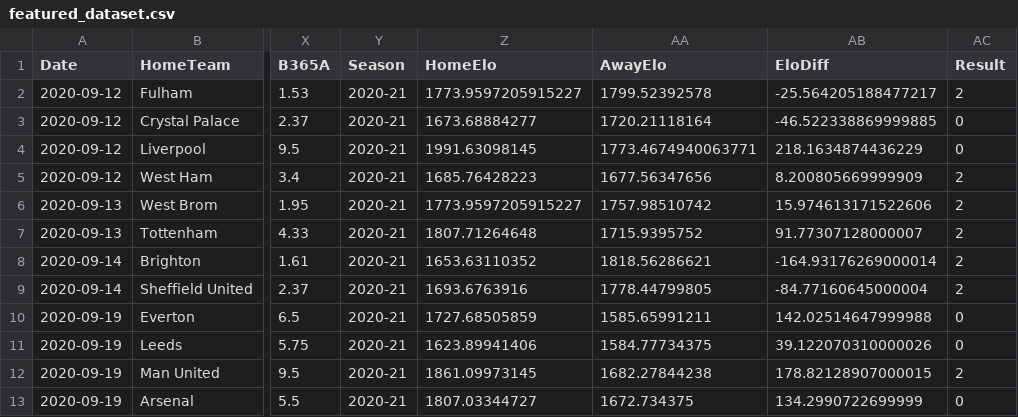
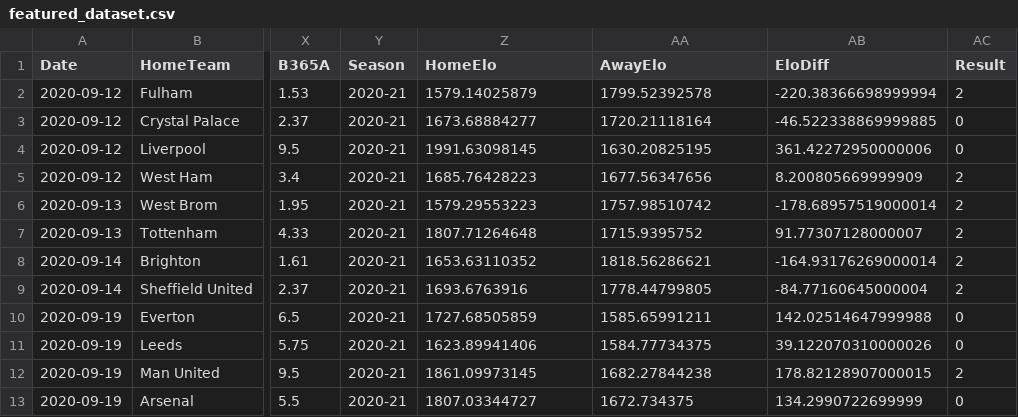
Before and after one commit to george697/Final-Year-Project, a CSV file: src/data/processed/featured_dataset.csv, drawn as a sheet; only a part is shown, gaps mark what is left out; the diff names each change by its address in the sheet, - before the commit and + after, or states it on an @@ line.

Commit message:
Small tweak to feature_engineering.py and result changes this generated.

```diff
--- a/src/data/processed/featured_dataset.csv
+++ b/src/data/processed/featured_dataset.csv
-Z2 (HomeElo): 1773.9597205915227
+Z2 (HomeElo): 1579.14025879
-AB2 (EloDiff): -25.564205188477217
+AB2 (EloDiff): -220.38366698999994
-AA4 (AwayElo): 1773.4674940063771
+AA4 (AwayElo): 1630.20825195
-AB4 (EloDiff): 218.1634874436229
+AB4 (EloDiff): 361.42272950000006
-Z6 (HomeElo): 1773.9597205915227
+Z6 (HomeElo): 1579.29553223
-AB6 (EloDiff): 15.974613171522606
+AB6 (EloDiff): -178.68957519000014
```
Also changed, not shown: 3 other files.
